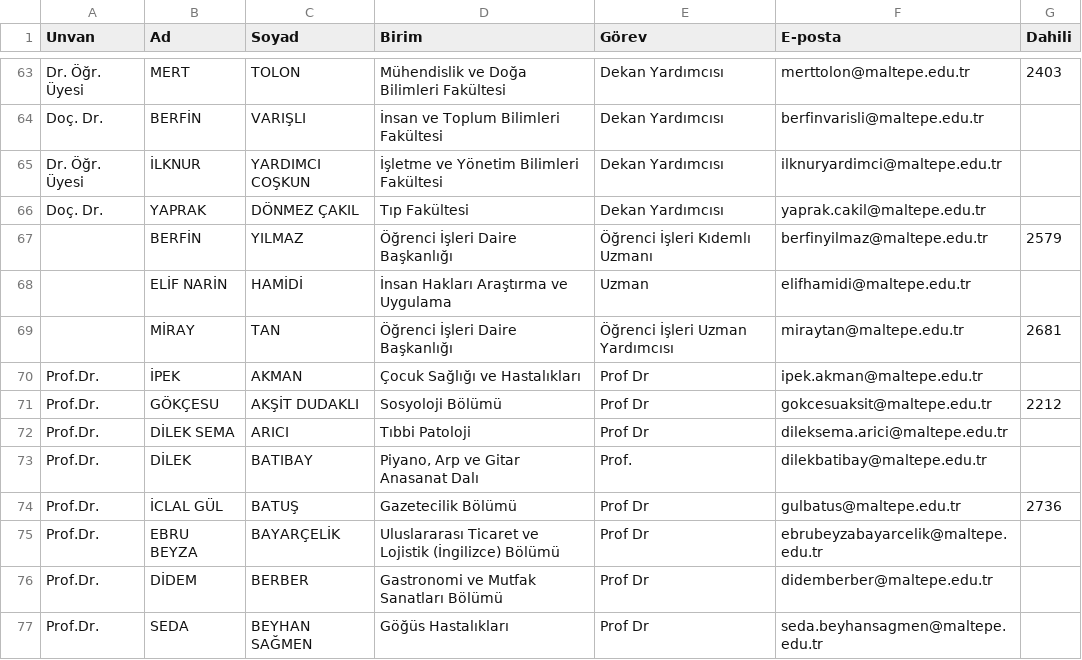
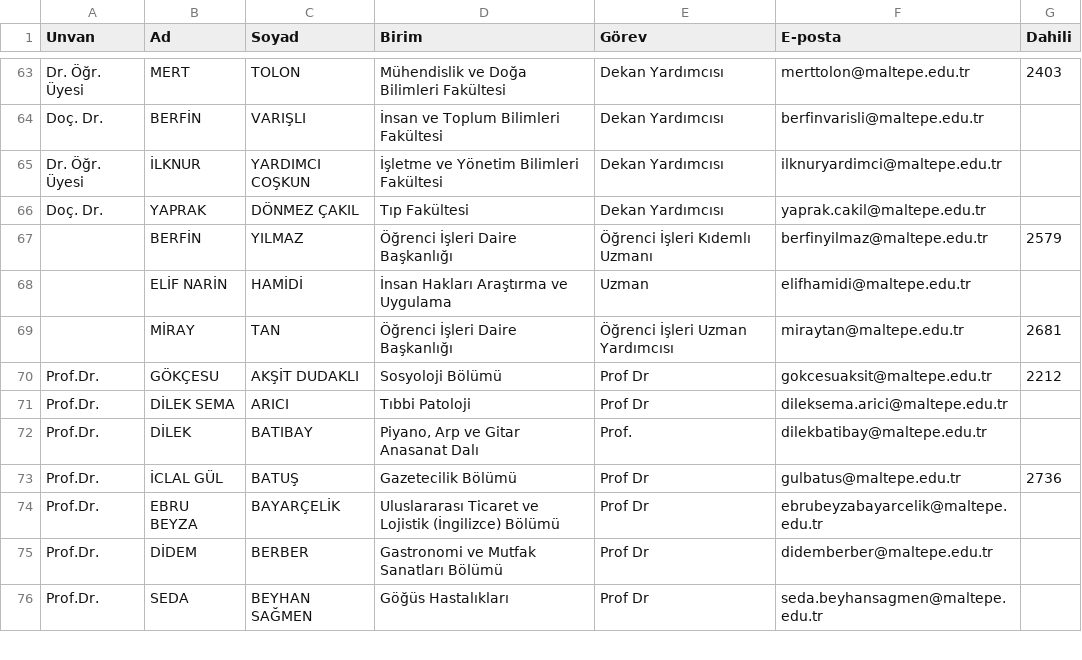
Before and after one commit to erdalyaslica/mau-personel-takip, a CSV file: rehber_durumu.csv, drawn as a sheet; only a part is shown, gaps mark what is left out; the diff names each change by its address in the sheet, - before the commit and + after, or states it on an @@ line.

Commit message:
Update rehber_durumu.csv

```diff
--- a/rehber_durumu.csv
+++ b/rehber_durumu.csv
-row 70: Prof.Dr. | İPEK | AKMAN | Çocuk Sağlığı ve Hastalıkları | Prof Dr | ipek.akman@maltepe.edu.tr
```
